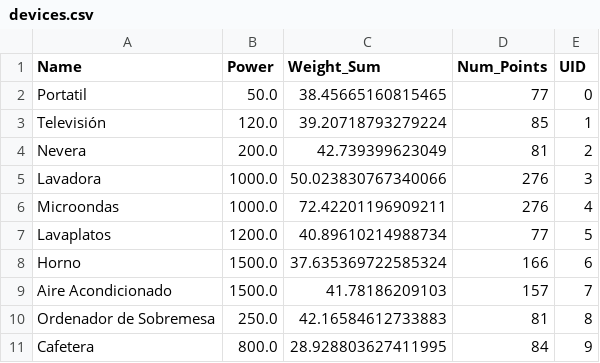
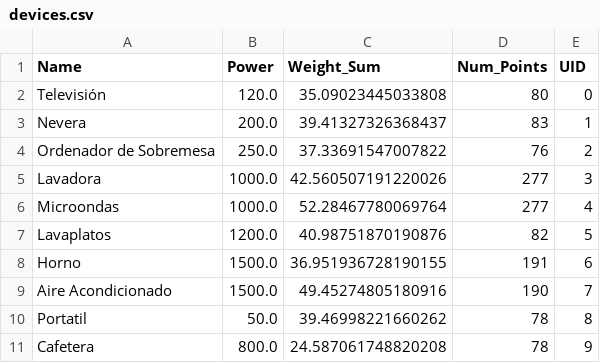
Before and after one commit to glpcc/U-Challenge-VASS, a CSV file: data/devices.csv, drawn as a sheet.

```diff
--- a/data/devices.csv
+++ b/data/devices.csv
@@ -1,11 +1,11 @@
 Name,Power,Weight_Sum,Num_Points,UID
-Portatil,50.0,38.45665160815465,77,0
-Televisión,120.0,39.20718793279224,85,1
-Nevera,200.0,42.739399623049,81,2
-Lavadora,1000.0,50.023830767340066,276,3
-Microondas,1000.0,72.42201196909211,276,4
-Lavaplatos,1200.0,40.89610214988734,77,5
-Horno,1500.0,37.635369722585324,166,6
-Aire Acondicionado,1500.0,41.78186209103,157,7
-Ordenador de Sobremesa,250.0,42.16584612733883,81,8
-Cafetera,800.0,28.928803627411995,84,9
+Televisión,120.0,35.09023445033808,80,0
+Nevera,200.0,39.41327326368437,83,1
+Ordenador de Sobremesa,250.0,37.33691547007822,76,2
+Lavadora,1000.0,42.560507191220026,277,3
+Microondas,1000.0,52.28467780069764,277,4
+Lavaplatos,1200.0,40.98751870190876,82,5
+Horno,1500.0,36.951936728190155,191,6
+Aire Acondicionado,1500.0,49.45274805180916,190,7
+Portatil,50.0,39.46998221660262,78,8
+Cafetera,800.0,24.587061748820208,78,9
```
Also changed, not shown: 3 other files.
